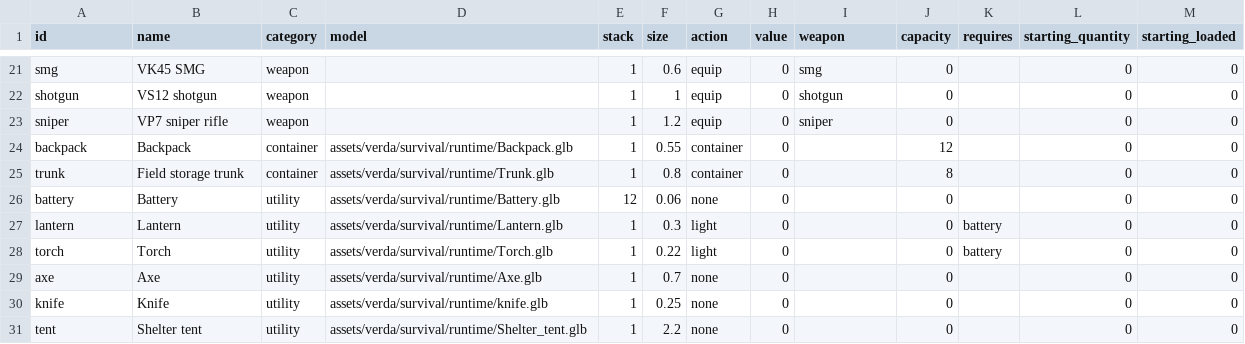
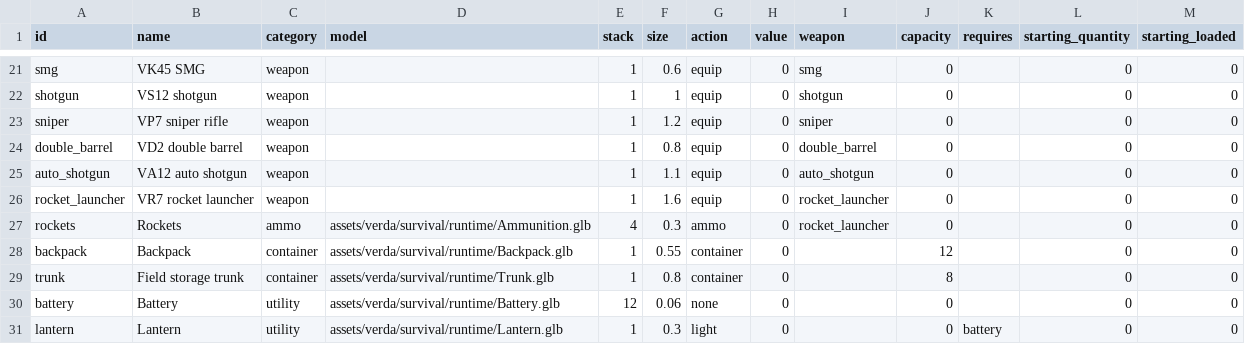
Before and after one commit to kayakcrasher/OUTLAND, a TSV file: assets/verda/survival/gameplay/items.tsv, drawn as a sheet; only a part is shown, gaps mark what is left out; the shorter side is filled out with more unchanged rows.

```diff
--- a/assets/verda/survival/gameplay/items.tsv
+++ b/assets/verda/survival/gameplay/items.tsv
@@ -23,2 +23,6 @@ shotgun	VS12 shotgun	weapon		1	1	equip	0	shotgun	0		0	0
 sniper	VP7 sniper rifle	weapon		1	1.2	equip	0	sniper	0		0	0
+double_barrel	VD2 double barrel	weapon		1	0.8	equip	0	double_barrel	0		0	0
+auto_shotgun	VA12 auto shotgun	weapon		1	1.1	equip	0	auto_shotgun	0		0	0
+rocket_launcher	VR7 rocket launcher	weapon		1	1.6	equip	0	rocket_launcher	0		0	0
+rockets	Rockets	ammo	assets/verda/survival/runtime/Ammunition.glb	4	0.3	ammo	0	rocket_launcher	0		0	0
 backpack	Backpack	container	assets/verda/survival/runtime/Backpack.glb	1	0.55	container	0		12		0	0
```
Also changed, not shown: assets/verda/economy/offers.tsv, assets/verda/survival/gameplay/loot_tables.tsv, 36 other files.
